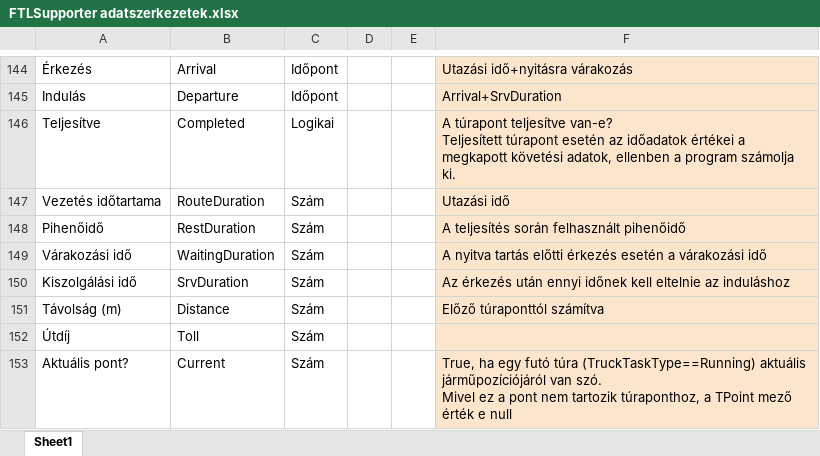
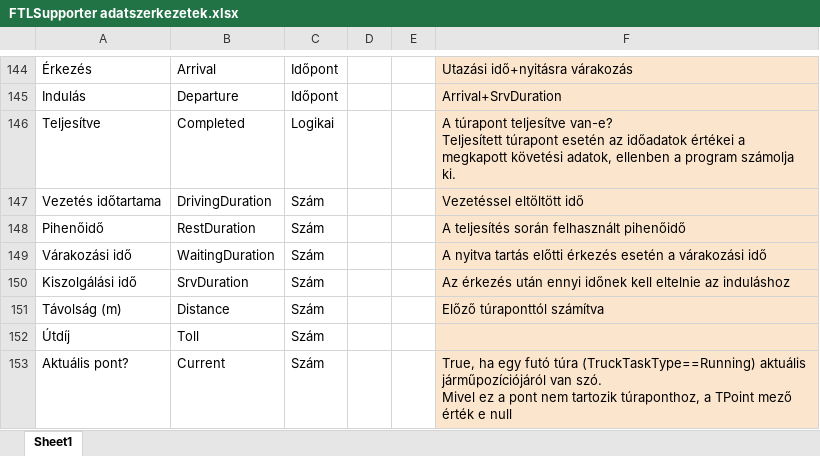
Before and after one commit to SkillTech-Organization/FTLSupporter, an Excel workbook: doc/FTLSupporter adatszerkezetek.xlsx, sheet Sheet1, drawn as a sheet; only a part is shown, gaps mark what is left out; values as stored, in another font and other column widths than the file's, no borders; the diff names each change by its address in the sheet, - before the commit and + after, or states it on an @@ line.

Commit message:
git-tfs-id: [https://gyorgyiantal.visualstudio.com]$/PMap/PMap;C557

```diff
--- a/doc/FTLSupporter adatszerkezetek.xlsx (sheet Sheet1)
+++ b/doc/FTLSupporter adatszerkezetek.xlsx (sheet Sheet1)
-B147: RouteDuration
+B147: DrivingDuration
-F147: Utazási idő
+F147: Vezetéssel eltöltött idő
```
